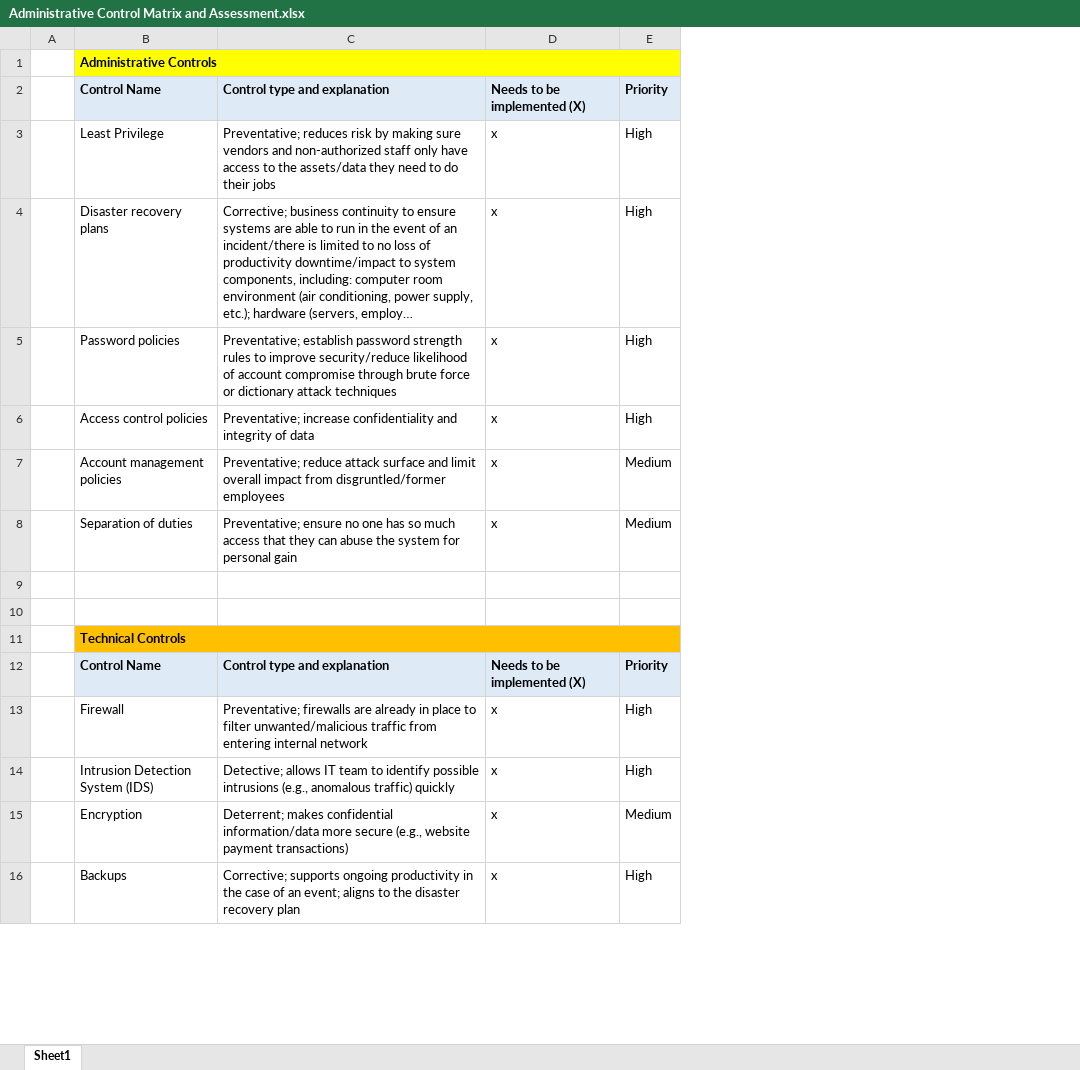
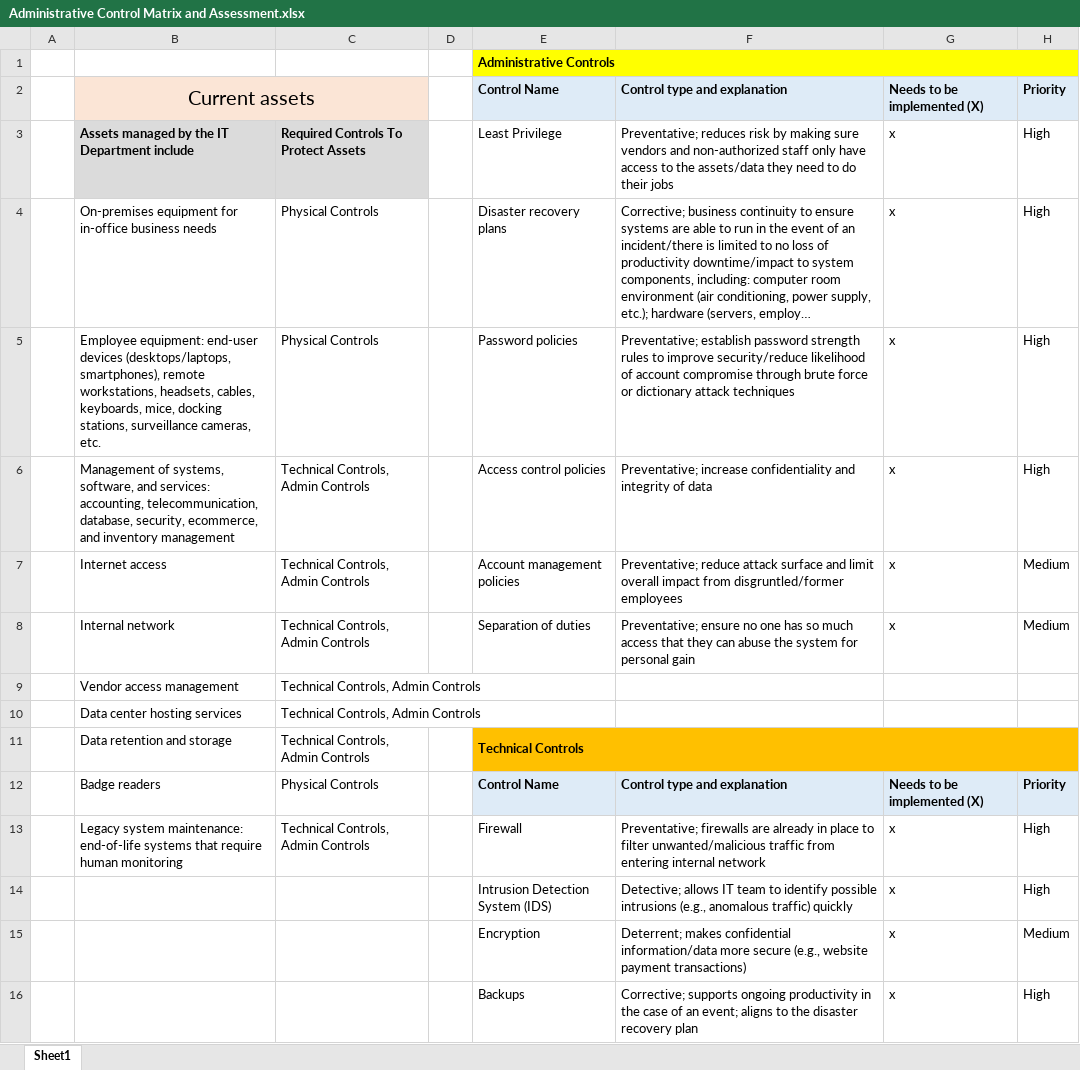
Before and after one commit to adamogallo/Cybersecurity, an Excel workbook: Administrative Control Matrix and Assessment.xlsx, sheet Sheet1, drawn as a sheet; only a part is shown; long unchanged cells end in …; values as stored, in another font and other column widths than the file's, no borders; the diff names each change by its address in the sheet, - before the commit and + after, or states it on an @@ line.

Commit message:
Add files via upload

```diff
--- a/Administrative Control Matrix and Assessment.xlsx (sheet Sheet1)
+++ b/Administrative Control Matrix and Assessment.xlsx (sheet Sheet1)
+column B, rows 2-13: Current assets | Assets managed by the IT Department include | On-premises equipment for in-office business needs | Employee equipment: end-user devices (desktops/laptops, smartphones), remote workstations, headsets, cables, keyboards, mice, docking stations, surveillance cameras, etc. | Management of systems, software, and services: accounting, telecommunication, database, security, ecommerce, and inventory management | Internet access | Internal network | Vendor access management | Data center hosting services | Data retention and storage | Badge readers | Legacy system maintenance: end-of-life systems that require human monitoring
+column C, rows 3-13: Required Controls To Protect Assets | Physical Controls | Physical Controls | Technical Controls, Admin Controls | Technical Controls, Admin Controls | Technical Controls, Admin Controls | Technical Controls, Admin Controls | Technical Controls, Admin Controls | Technical Controls, Admin Controls | Physical Controls | Technical Controls, Admin Controls
+column D, empty
-row 9: (empty)
+row 9:  | Vendor access management | Technical Controls, Admin Controls
-row 10: (empty)
+row 10:  | Data center hosting services | Technical Controls, Admin Controls
```
